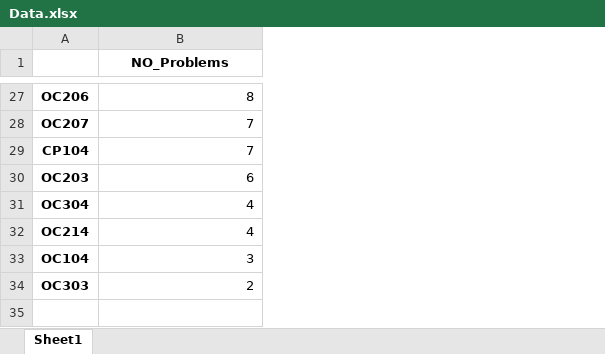
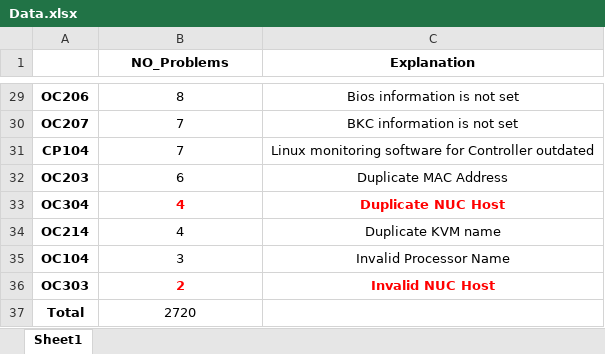
Before and after one commit to Robert-Gaube/Analize_Problems, an Excel workbook: Data.xlsx, sheet Sheet1, drawn as a sheet; only a part is shown, gaps mark what is left out; values as stored, in another font and other column widths than the file's, no borders; charts and pictures not drawn; addresses are those after the commit; the diff covers the shown part only; the diff names each change by its address in the sheet, - before the commit and + after, or states it on an @@ line.

Commit message:
Made changes to script to add Total and highlight Critical

```diff
--- a/Data.xlsx (sheet Sheet1)
+++ b/Data.xlsx (sheet Sheet1)
+column C (Explanation), rows 29-36: Bios information is not set | BKC information is not set | Linux monitoring software for Controller outdated | Duplicate MAC Address | Duplicate NUC Host | Duplicate KVM name | Invalid Processor Name | Invalid NUC Host
-B29:B36 alignment: right
+B29:B36 alignment: center
@@ B33 bold: off → on, text colour: black → #FF0000 @@
@@ B36 bold: off → on, text colour: black → #FF0000 @@
+row 37: Total | 2720
```
Also changed, not shown: 2 added rows and cell formats elsewhere in this sheet, charts or pictures, problem_description.xlsx, 3 other files.
